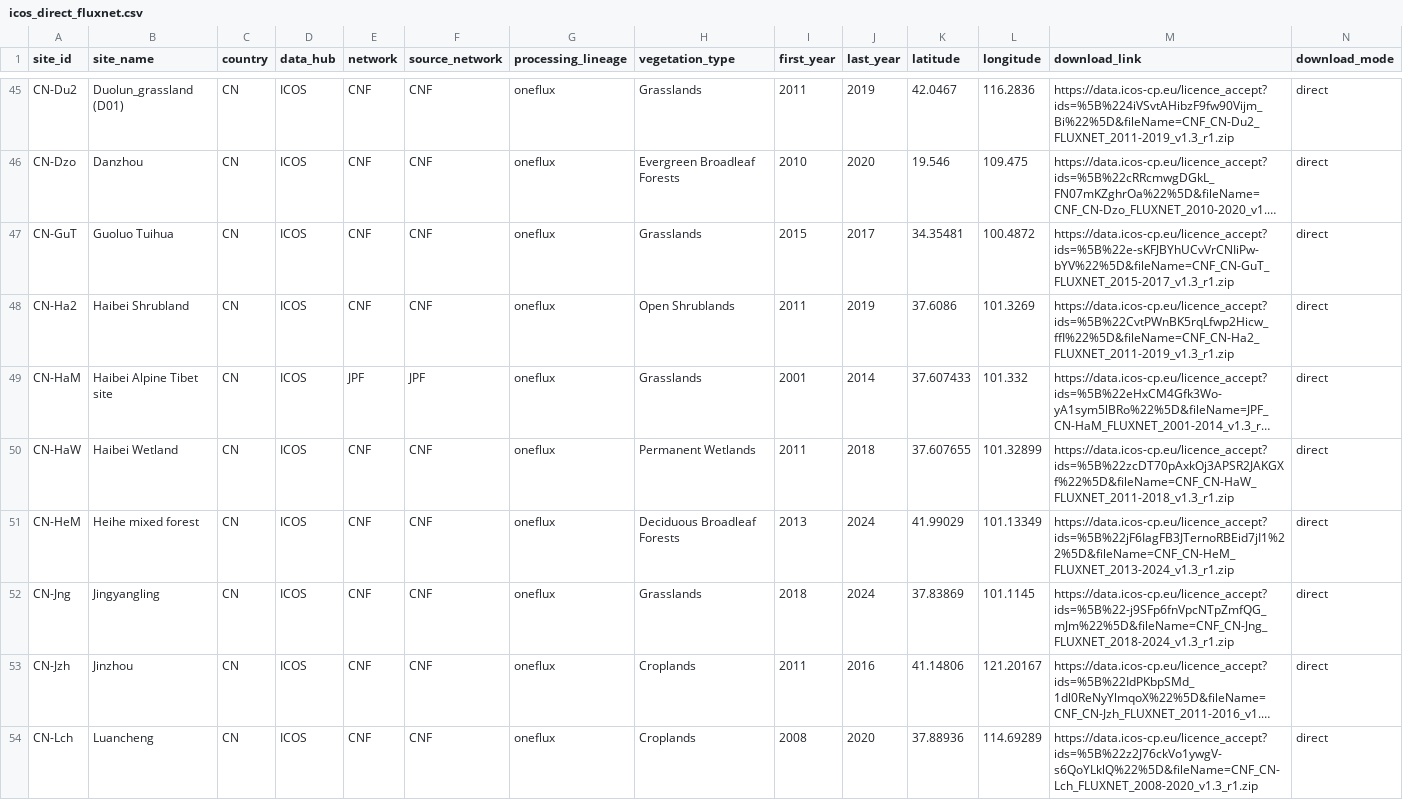
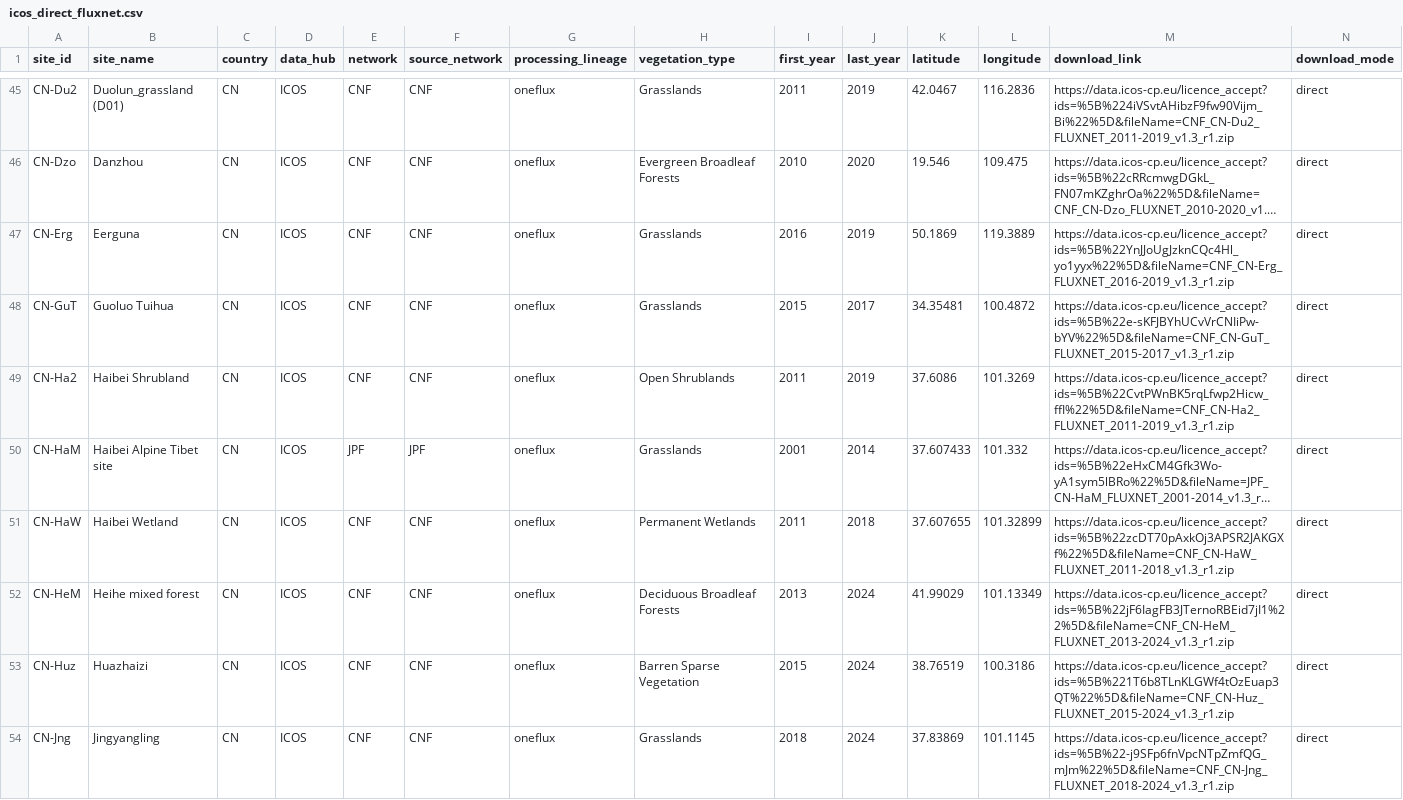
Before and after one commit to trevorkeenan/trevorkeenan.github.io, a CSV file: assets/icos_direct_fluxnet.csv, drawn as a sheet; only a part is shown, gaps mark what is left out; the shorter side is filled out with more unchanged rows; long unchanged cells end in …; rows hold the shown columns only; the diff names each change by its address in the sheet, - before the commit and + after, or states it on an @@ line.

```diff
--- a/assets/icos_direct_fluxnet.csv
+++ b/assets/icos_direct_fluxnet.csv
+row 47: CN-Erg | Eerguna | CN | ICOS | CNF | CNF | oneflux | Grasslands | 2016 | 2019 | 50.1869 | 119.3889 | https://data.icos-cp.eu/licence_accept?ids=%5B%22YnJJoUgJzknCQc4Hl_yo1yyx%22%5D&fileName=CNF_CN-Erg_FLUXNET_2016-2019_v1.3_r1.zip | direct
+row 53: CN-Huz | Huazhaizi | CN | ICOS | CNF | CNF | oneflux | Barren Sparse Vegetation | 2015 | 2024 | 38.76519 | 100.3186 | https://data.icos-cp.eu/licence_accept?ids=%5B%221T6b8TLnKLGWf4tOzEuap3QT%22%5D&fileName=CNF_CN-Huz_FLUXNET_2015-2024_v1.3_r1.zip | direct
```
Also changed, not shown: assets/efd_curated_sites_snapshot.csv, assets/shuttle_snapshot.csv, 4 other files.
